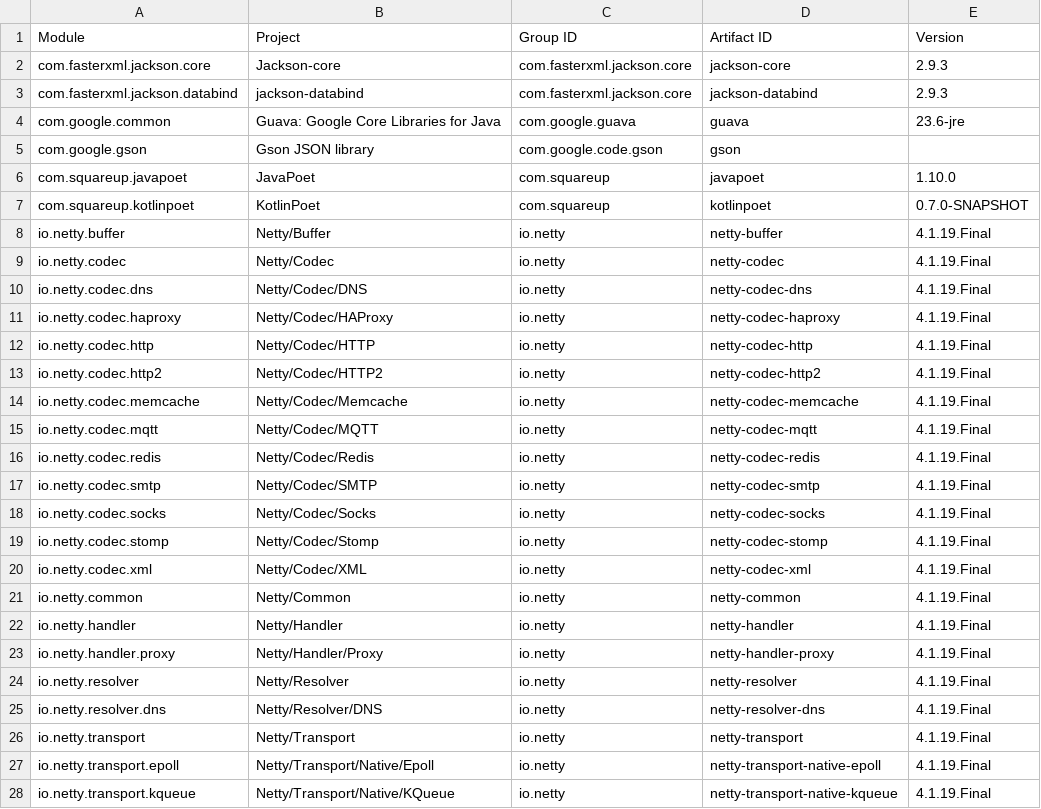
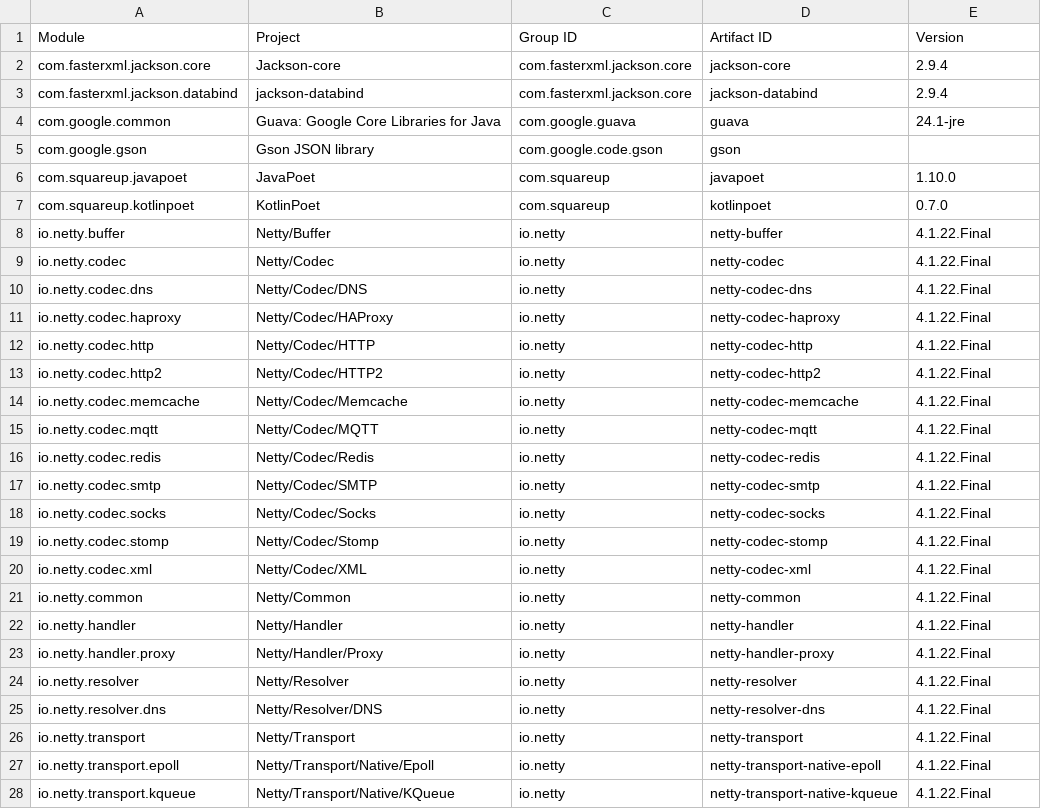
Before and after one commit to jodastephen/jpms-module-names, a TSV file: generated/modules.tsv, drawn as a sheet; only a part is shown; the diff covers the shown part only.

```diff
--- a/generated/modules.tsv
+++ b/generated/modules.tsv
@@ -1,28 +1,28 @@
 Module	Project	Group ID	Artifact ID	Version
-com.fasterxml.jackson.core	Jackson-core	com.fasterxml.jackson.core	jackson-core	2.9.3
-com.fasterxml.jackson.databind	jackson-databind	com.fasterxml.jackson.core	jackson-databind	2.9.3
-com.google.common	Guava: Google Core Libraries for Java	com.google.guava	guava	23.6-jre
+com.fasterxml.jackson.core	Jackson-core	com.fasterxml.jackson.core	jackson-core	2.9.4
+com.fasterxml.jackson.databind	jackson-databind	com.fasterxml.jackson.core	jackson-databind	2.9.4
+com.google.common	Guava: Google Core Libraries for Java	com.google.guava	guava	24.1-jre
 com.google.gson	Gson JSON library	com.google.code.gson	gson	
 com.squareup.javapoet	JavaPoet	com.squareup	javapoet	1.10.0
-com.squareup.kotlinpoet	KotlinPoet	com.squareup	kotlinpoet	0.7.0-SNAPSHOT
-io.netty.buffer	Netty/Buffer	io.netty	netty-buffer	4.1.19.Final
-io.netty.codec	Netty/Codec	io.netty	netty-codec	4.1.19.Final
-io.netty.codec.dns	Netty/Codec/DNS	io.netty	netty-codec-dns	4.1.19.Final
-io.netty.codec.haproxy	Netty/Codec/HAProxy	io.netty	netty-codec-haproxy	4.1.19.Final
-io.netty.codec.http	Netty/Codec/HTTP	io.netty	netty-codec-http	4.1.19.Final
-io.netty.codec.http2	Netty/Codec/HTTP2	io.netty	netty-codec-http2	4.1.19.Final
-io.netty.codec.memcache	Netty/Codec/Memcache	io.netty	netty-codec-memcache	4.1.19.Final
-io.netty.codec.mqtt	Netty/Codec/MQTT	io.netty	netty-codec-mqtt	4.1.19.Final
-io.netty.codec.redis	Netty/Codec/Redis	io.netty	netty-codec-redis	4.1.19.Final
-io.netty.codec.smtp	Netty/Codec/SMTP	io.netty	netty-codec-smtp	4.1.19.Final
-io.netty.codec.socks	Netty/Codec/Socks	io.netty	netty-codec-socks	4.1.19.Final
-io.netty.codec.stomp	Netty/Codec/Stomp	io.netty	netty-codec-stomp	4.1.19.Final
-io.netty.codec.xml	Netty/Codec/XML	io.netty	netty-codec-xml	4.1.19.Final
-io.netty.common	Netty/Common	io.netty	netty-common	4.1.19.Final
-io.netty.handler	Netty/Handler	io.netty	netty-handler	4.1.19.Final
-io.netty.handler.proxy	Netty/Handler/Proxy	io.netty	netty-handler-proxy	4.1.19.Final
-io.netty.resolver	Netty/Resolver	io.netty	netty-resolver	4.1.19.Final
-io.netty.resolver.dns	Netty/Resolver/DNS	io.netty	netty-resolver-dns	4.1.19.Final
-io.netty.transport	Netty/Transport	io.netty	netty-transport	4.1.19.Final
-io.netty.transport.epoll	Netty/Transport/Native/Epoll	io.netty	netty-transport-native-epoll	4.1.19.Final
-io.netty.transport.kqueue	Netty/Transport/Native/KQueue	io.netty	netty-transport-native-kqueue	4.1.19.Final
+com.squareup.kotlinpoet	KotlinPoet	com.squareup	kotlinpoet	0.7.0
+io.netty.buffer	Netty/Buffer	io.netty	netty-buffer	4.1.22.Final
+io.netty.codec	Netty/Codec	io.netty	netty-codec	4.1.22.Final
+io.netty.codec.dns	Netty/Codec/DNS	io.netty	netty-codec-dns	4.1.22.Final
+io.netty.codec.haproxy	Netty/Codec/HAProxy	io.netty	netty-codec-haproxy	4.1.22.Final
+io.netty.codec.http	Netty/Codec/HTTP	io.netty	netty-codec-http	4.1.22.Final
+io.netty.codec.http2	Netty/Codec/HTTP2	io.netty	netty-codec-http2	4.1.22.Final
+io.netty.codec.memcache	Netty/Codec/Memcache	io.netty	netty-codec-memcache	4.1.22.Final
+io.netty.codec.mqtt	Netty/Codec/MQTT	io.netty	netty-codec-mqtt	4.1.22.Final
+io.netty.codec.redis	Netty/Codec/Redis	io.netty	netty-codec-redis	4.1.22.Final
+io.netty.codec.smtp	Netty/Codec/SMTP	io.netty	netty-codec-smtp	4.1.22.Final
+io.netty.codec.socks	Netty/Codec/Socks	io.netty	netty-codec-socks	4.1.22.Final
+io.netty.codec.stomp	Netty/Codec/Stomp	io.netty	netty-codec-stomp	4.1.22.Final
+io.netty.codec.xml	Netty/Codec/XML	io.netty	netty-codec-xml	4.1.22.Final
+io.netty.common	Netty/Common	io.netty	netty-common	4.1.22.Final
+io.netty.handler	Netty/Handler	io.netty	netty-handler	4.1.22.Final
+io.netty.handler.proxy	Netty/Handler/Proxy	io.netty	netty-handler-proxy	4.1.22.Final
+io.netty.resolver	Netty/Resolver	io.netty	netty-resolver	4.1.22.Final
+io.netty.resolver.dns	Netty/Resolver/DNS	io.netty	netty-resolver-dns	4.1.22.Final
+io.netty.transport	Netty/Transport	io.netty	netty-transport	4.1.22.Final
+io.netty.transport.epoll	Netty/Transport/Native/Epoll	io.netty	netty-transport-native-epoll	4.1.22.Final
+io.netty.transport.kqueue	Netty/Transport/Native/KQueue	io.netty	netty-transport-native-kqueue	4.1.22.Final
```
Also changed, not shown: 96 edited cells elsewhere in this file, generated/modules.csv, 15 other files.
